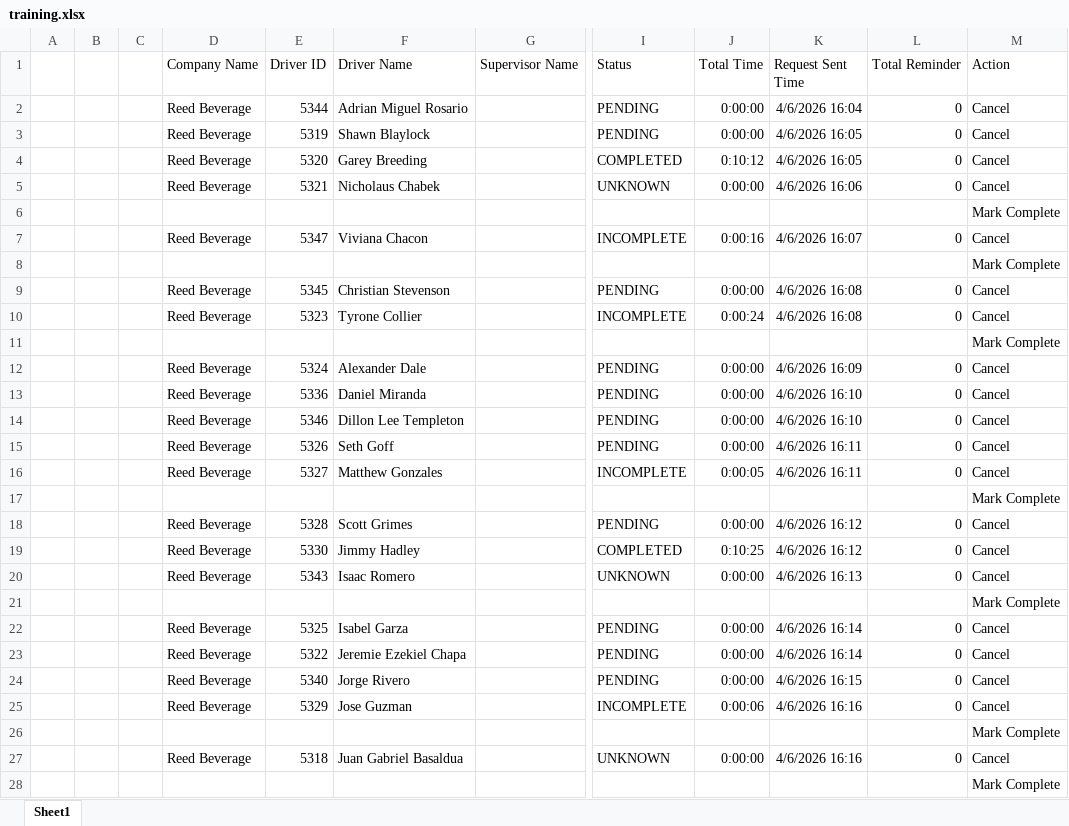
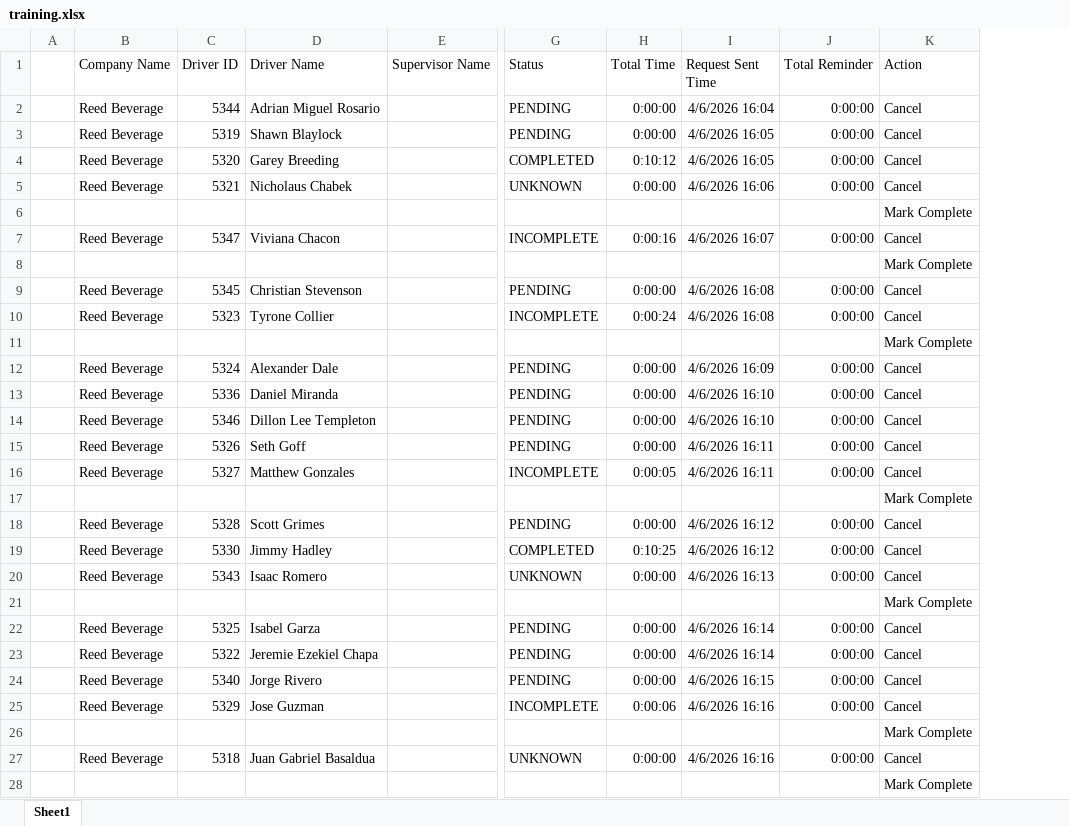
Before and after one commit to jmullins-DEN/Reed-Beverage, an Excel workbook: training.xlsx, sheet Sheet1, drawn as a sheet; only a part is shown, gaps mark what is left out; values as stored, in another font and other column widths than the file's, no borders; removed rows and columns are numbered as before the commit, all else as after; the diff covers the shown part only; the diff names each change by its address in the sheet, - before the commit and + after, or states it on an @@ line.

Commit message:
Weekly data update: training.xlsx

```diff
--- a/training.xlsx (sheet Sheet1)
+++ b/training.xlsx (sheet Sheet1)
-column B, empty
-column C, empty
-J2:J5 (Total Reminder): 0
+J2:J5 (Total Reminder): 0:00:00
-J7 (Total Reminder): 0
+J7 (Total Reminder): 0:00:00
-J9:J10 (Total Reminder): 0
+J9:J10 (Total Reminder): 0:00:00
-J12:J16 (Total Reminder): 0
+J12:J16 (Total Reminder): 0:00:00
-J18:J20 (Total Reminder): 0
+J18:J20 (Total Reminder): 0:00:00
-J22:J25 (Total Reminder): 0
+J22:J25 (Total Reminder): 0:00:00
-J27 (Total Reminder): 0
+J27 (Total Reminder): 0:00:00
```
Also changed, not shown: 25 added rows, 23 removed rows and 83 edited cells elsewhere in this sheet.
